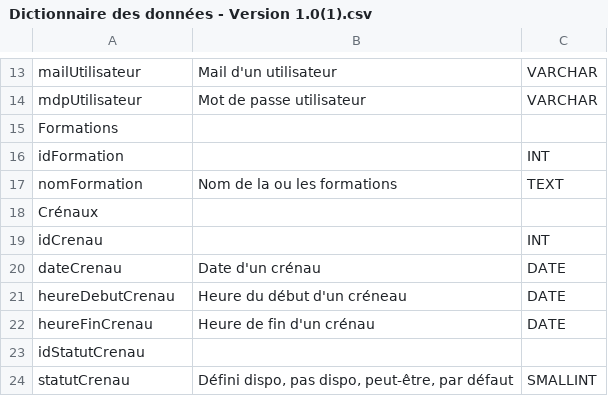
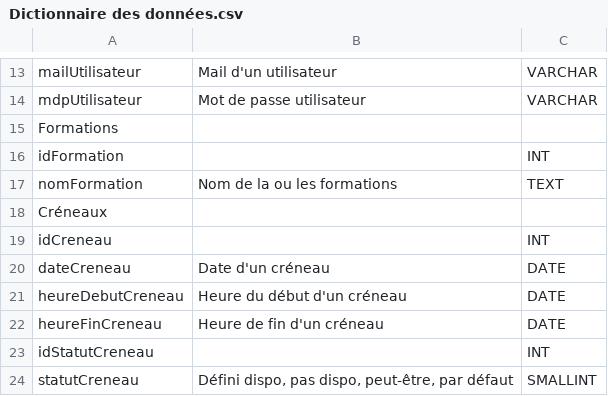
Before and after one commit to loganSIO/atDispo, a CSV file: documentation/Dictionnaire des données.csv (was documentation/Dictionnaire des données - Version 1.0(1).csv), drawn as a sheet; only a part is shown, gaps mark what is left out.

Commit message:
Update and rename Dictionnaire des données - Version 1.0(1).csv to Dictionnaire des données.csv

```diff
--- a/documentation/Dictionnaire des données - Version 1.0(1).csv
+++ b/documentation/Dictionnaire des données.csv
@@ -17,8 +17,8 @@ idFormation,,INT
 nomFormation,Nom de la ou les formations ,TEXT
-Crénaux,,
-idCrenau,,INT
-dateCrenau,Date d'un crénau,DATE
-heureDebutCrenau,Heure du début d'un créneau,DATE
-heureFinCrenau,Heure de fin d'un crénau,DATE
-idStatutCrenau,,
-statutCrenau,"Défini dispo, pas dispo, peut-être, par défaut",SMALLINT
+Créneaux,,
+idCreneau,,INT
+dateCreneau,Date d'un créneau,DATE
+heureDebutCreneau,Heure du début d'un créneau,DATE
+heureFinCreneau,Heure de fin d'un créneau,DATE
+idStatutCreneau,,INT
+statutCreneau,"Défini dispo, pas dispo, peut-être, par défaut",SMALLINT
```
